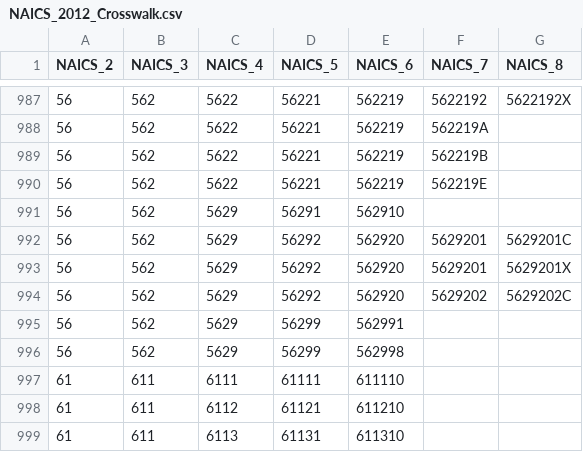
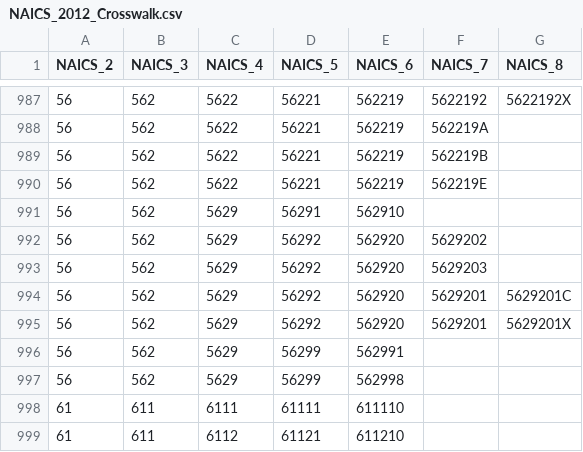
Before and after one commit to USEPA/flowsa, a CSV file: flowsa/data/NAICS_2012_Crosswalk.csv, drawn as a sheet; only a part is shown, gaps mark what is left out; the shorter side is filled out with more unchanged rows.

```diff
--- a/flowsa/data/NAICS_2012_Crosswalk.csv
+++ b/flowsa/data/NAICS_2012_Crosswalk.csv
@@ -991,5 +991,6 @@ NAICS_2,NAICS_3,NAICS_4,NAICS_5,NAICS_6,NAICS_7,NAICS_8
 56,562,5629,56291,562910,,
+56,562,5629,56292,562920,5629202,
+56,562,5629,56292,562920,5629203,
 56,562,5629,56292,562920,5629201,5629201C
 56,562,5629,56292,562920,5629201,5629201X
-56,562,5629,56292,562920,5629202,5629202C
 56,562,5629,56299,562991,,
```
Also changed, not shown: flowsa/data/NAICS_Crosswalk_TimeSeries.csv, flowsa/data/activitytosectormapping/NAICS_Crosswalk_EPA_CDDPath.csv, 2 other files.
